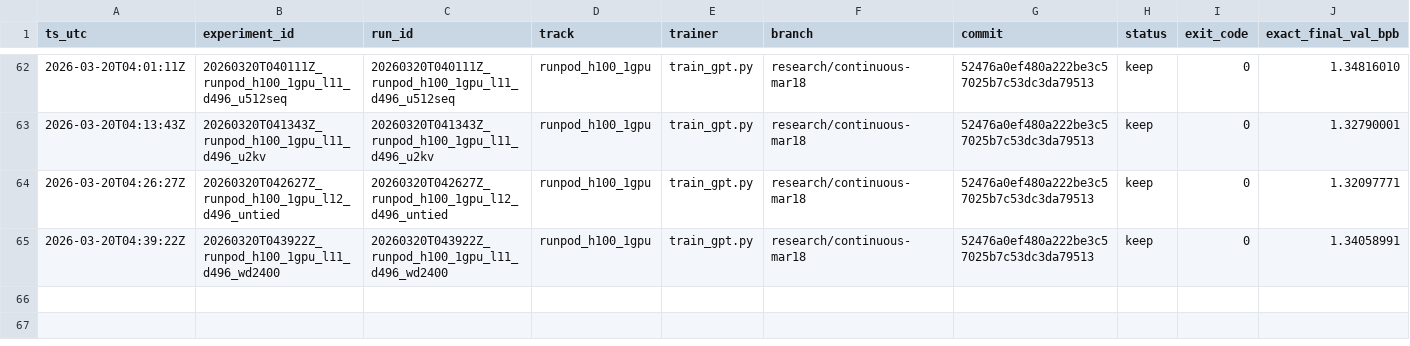
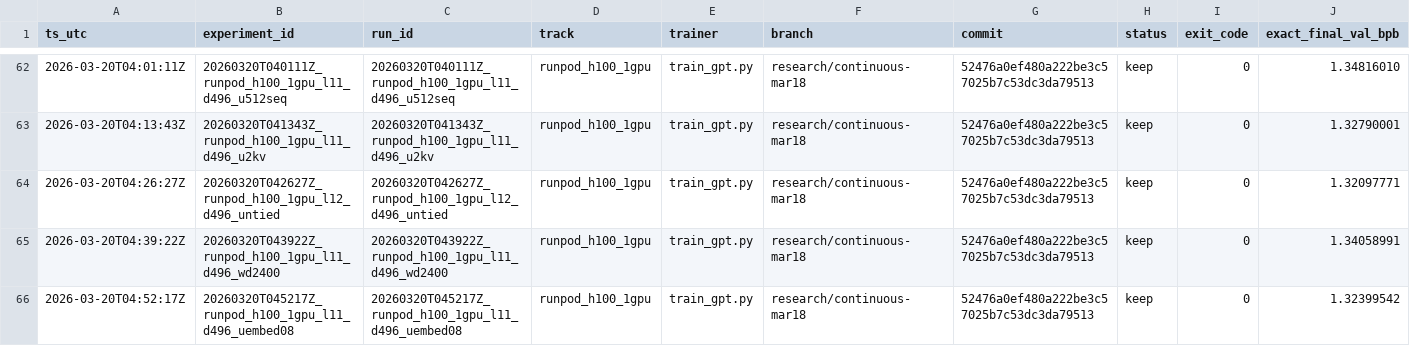
Before and after one commit to Hilo-Hilo/parameter-golf, a TSV file: results/results.tsv, drawn as a sheet; only a part is shown, gaps mark what is left out; rows hold the shown columns only; the diff names each change by its address in the sheet, - before the commit and + after, or states it on an @@ line.

Commit message:
Log runpod EMBED_LR=0.8 regression result

```diff
--- a/results/results.tsv
+++ b/results/results.tsv
+row 66: 2026-03-20T04:52:17Z | 20260320T045217Z_runpod_h100_1gpu_l11_d496_uembed08 | 20260320T045217Z_runpod_h100_1gpu_l11_d496_uembed08 | runpod_h100_1gpu | train_gpt.py | research/continuous-mar18 | 52476a0ef480a222be3c57025b7c53dc3da79513 | keep | 0 | 1.32399542
```
Also changed, not shown: 1 other file.
